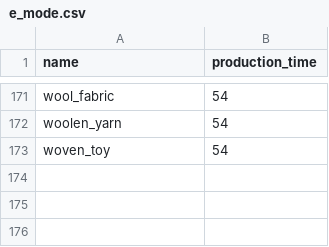
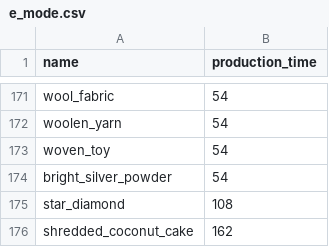
Before and after one commit to Zudin987/aniimax, a CSV file: data/e_mode.csv, drawn as a sheet; only a part is shown, gaps mark what is left out.

Commit message:
Add screenshot-verified RV21–22 production data (#36)
* Add verified RV21–22 production cards and facility levels

* Update detector regression for newly available module levels

```diff
--- a/data/e_mode.csv
+++ b/data/e_mode.csv
@@ -173 +173,4 @@ woolen_yarn,54
 woven_toy,54
+bright_silver_powder,54
+star_diamond,108
+shredded_coconut_cake,162
```
Also changed, not shown: 14 other files.
